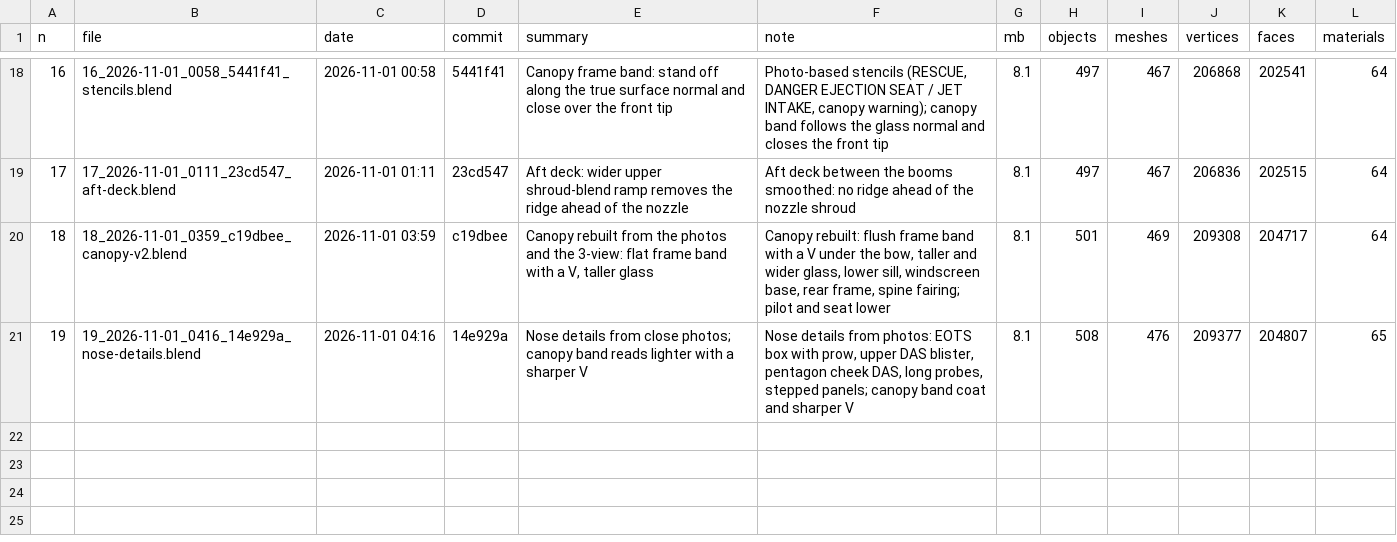
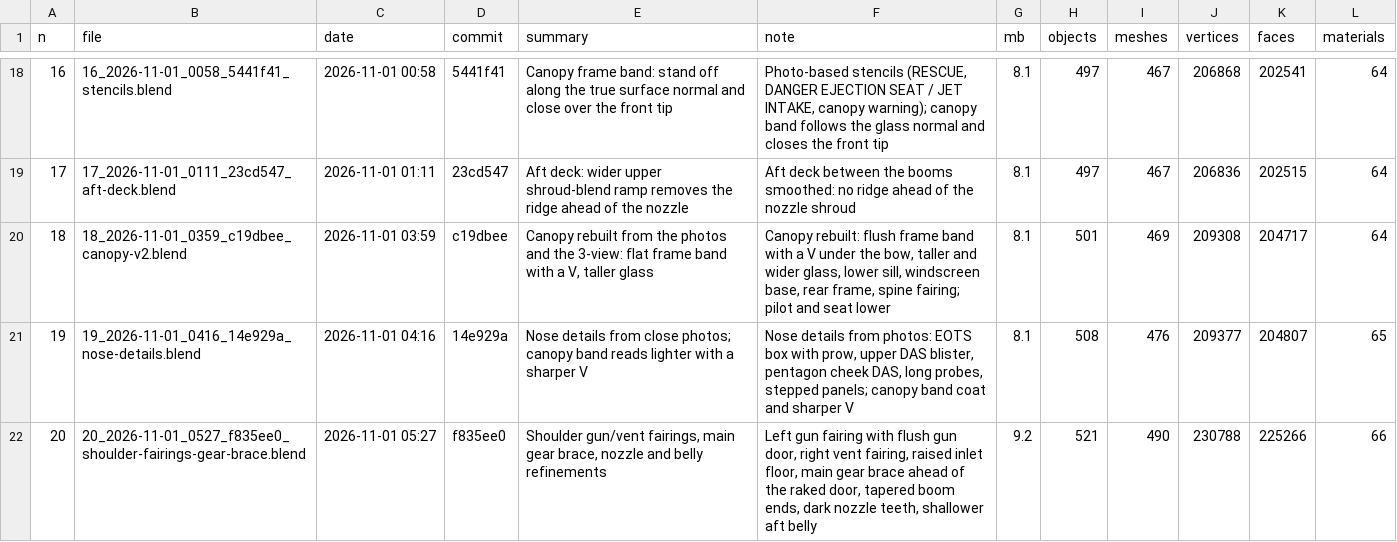
Before and after one commit to Sharpen6/F-35I, a CSV file: blend/history/index.csv, drawn as a sheet; only a part is shown, gaps mark what is left out.

```diff
--- a/blend/history/index.csv
+++ b/blend/history/index.csv
@@ -21 +21,2 @@ n,file,date,commit,summary,note,mb,objects,meshes,vertices,faces,materials
 19,19_2026-11-01_0416_14e929a_nose-details.blend,2026-11-01 04:16,14e929a,Nose details from close photos; canopy band reads lighter with a sharper V,"Nose details from photos: EOTS box with prow, upper DAS blister, pentagon cheek DAS, long probes, stepped panels; canopy band coat and sharper V",8.1,508,476,209377,204807,65
+20,20_2026-11-01_0527_f835ee0_shoulder-fairings-gear-brace.blend,2026-11-01 05:27,f835ee0,"Shoulder gun/vent fairings, main gear brace, nozzle and belly refinements","Left gun fairing with flush gun door, right vent fairing, raised inlet floor, main gear brace ahead of the raked door, tapered boom ends, dark nozzle teeth, shallower aft belly",9.2,521,490,230788,225266,66
```
Also changed, not shown: 4 other files.
